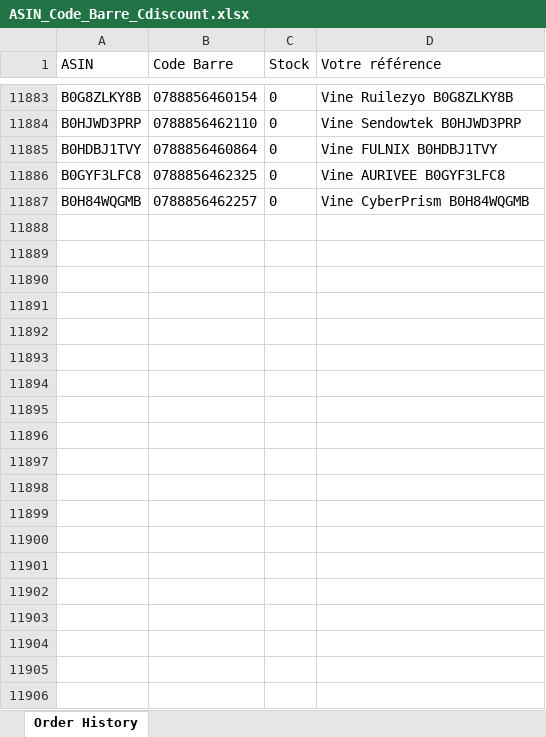
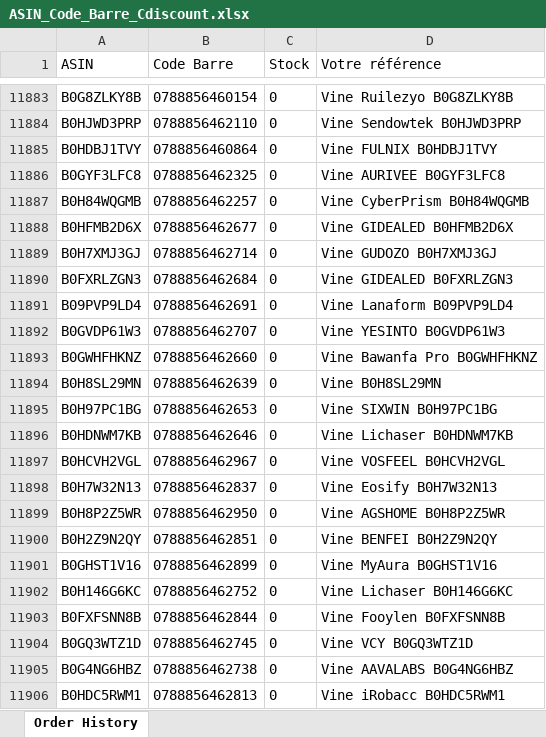
Before and after one commit to booking9222-jpg/scan-suivi, an Excel workbook: ASIN_Code_Barre_Cdiscount.xlsx, sheet Order History, drawn as a sheet; only a part is shown, gaps mark what is left out; values as stored, in another font and other column widths than the file's, no borders; the diff covers the shown part only; the diff names each change by its address in the sheet, - before the commit and + after, or states it on an @@ line.

Commit message:
Mise à jour automatique ASIN_Code_Barre_Cdiscount.xlsx 2026-09-22 13:26

```diff
--- a/ASIN_Code_Barre_Cdiscount.xlsx (sheet Order History)
+++ b/ASIN_Code_Barre_Cdiscount.xlsx (sheet Order History)
+row 11888: B0HFMB2D6X | 0788856462677 | 0 | Vine GIDEALED B0HFMB2D6X
+row 11889: B0H7XMJ3GJ | 0788856462714 | 0 | Vine GUDOZO B0H7XMJ3GJ
+row 11890: B0FXRLZGN3 | 0788856462684 | 0 | Vine GIDEALED B0FXRLZGN3
+row 11891: B09PVP9LD4 | 0788856462691 | 0 | Vine Lanaform B09PVP9LD4
+row 11892: B0GVDP61W3 | 0788856462707 | 0 | Vine YESINTO B0GVDP61W3
+row 11893: B0GWHFHKNZ | 0788856462660 | 0 | Vine Bawanfa Pro B0GWHFHKNZ
+row 11894: B0H8SL29MN | 0788856462639 | 0 | Vine B0H8SL29MN
+row 11895: B0H97PC1BG | 0788856462653 | 0 | Vine SIXWIN B0H97PC1BG
+row 11896: B0HDNWM7KB | 0788856462646 | 0 | Vine Lichaser B0HDNWM7KB
+row 11897: B0HCVH2VGL | 0788856462967 | 0 | Vine VOSFEEL B0HCVH2VGL
+row 11898: B0H7W32N13 | 0788856462837 | 0 | Vine Eosify B0H7W32N13
+row 11899: B0H8P2Z5WR | 0788856462950 | 0 | Vine AGSHOME B0H8P2Z5WR
+row 11900: B0H2Z9N2QY | 0788856462851 | 0 | Vine BENFEI B0H2Z9N2QY
+row 11901: B0GHST1V16 | 0788856462899 | 0 | Vine MyAura B0GHST1V16
+row 11902: B0H146G6KC | 0788856462752 | 0 | Vine Lichaser B0H146G6KC
+row 11903: B0FXFSNN8B | 0788856462844 | 0 | Vine Fooylen B0FXFSNN8B
+row 11904: B0GQ3WTZ1D | 0788856462745 | 0 | Vine VCY B0GQ3WTZ1D
+row 11905: B0G4NG6HBZ | 0788856462738 | 0 | Vine AAVALABS B0G4NG6HBZ
+row 11906: B0HDC5RWM1 | 0788856462813 | 0 | Vine iRobacc B0HDC5RWM1
```
Also changed, not shown: 17 added rows elsewhere in this sheet.
